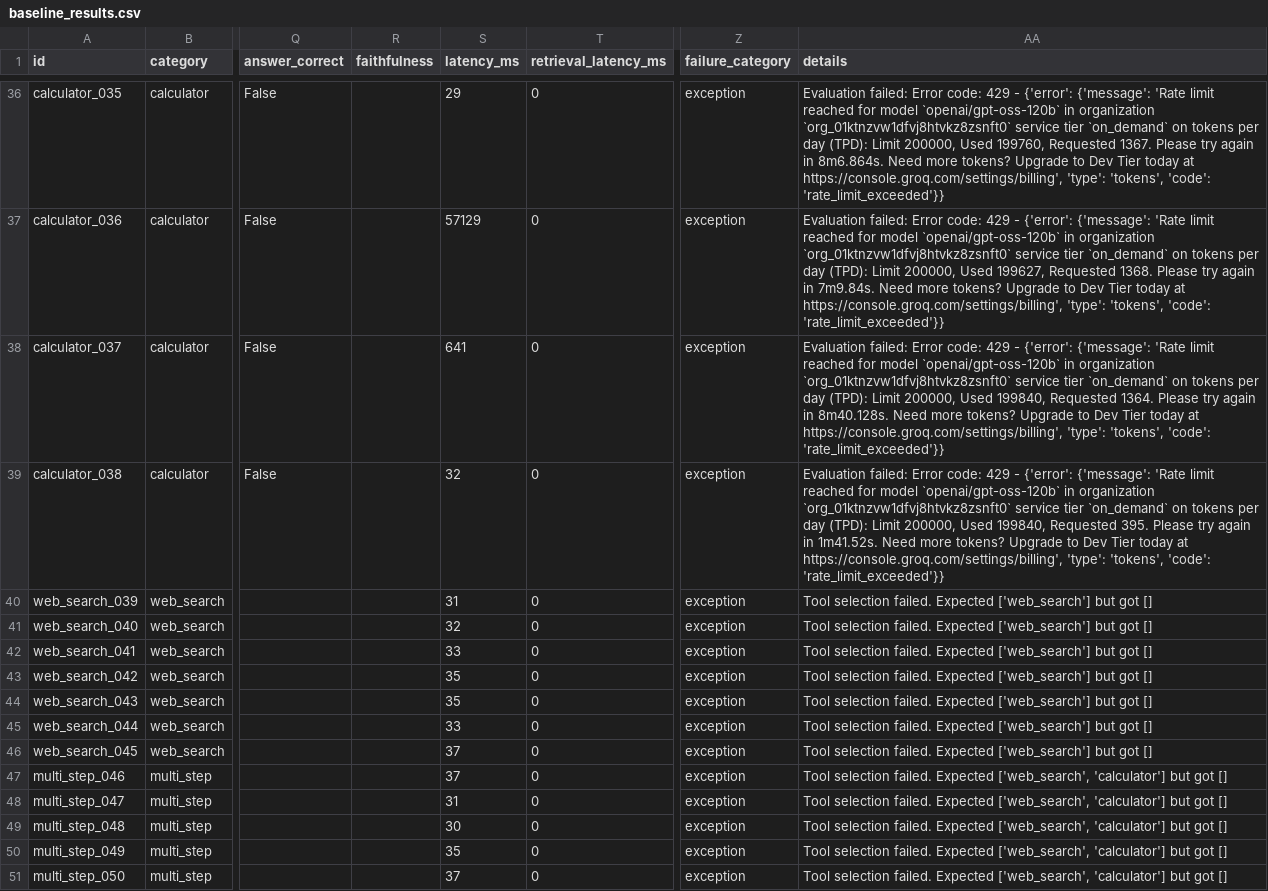
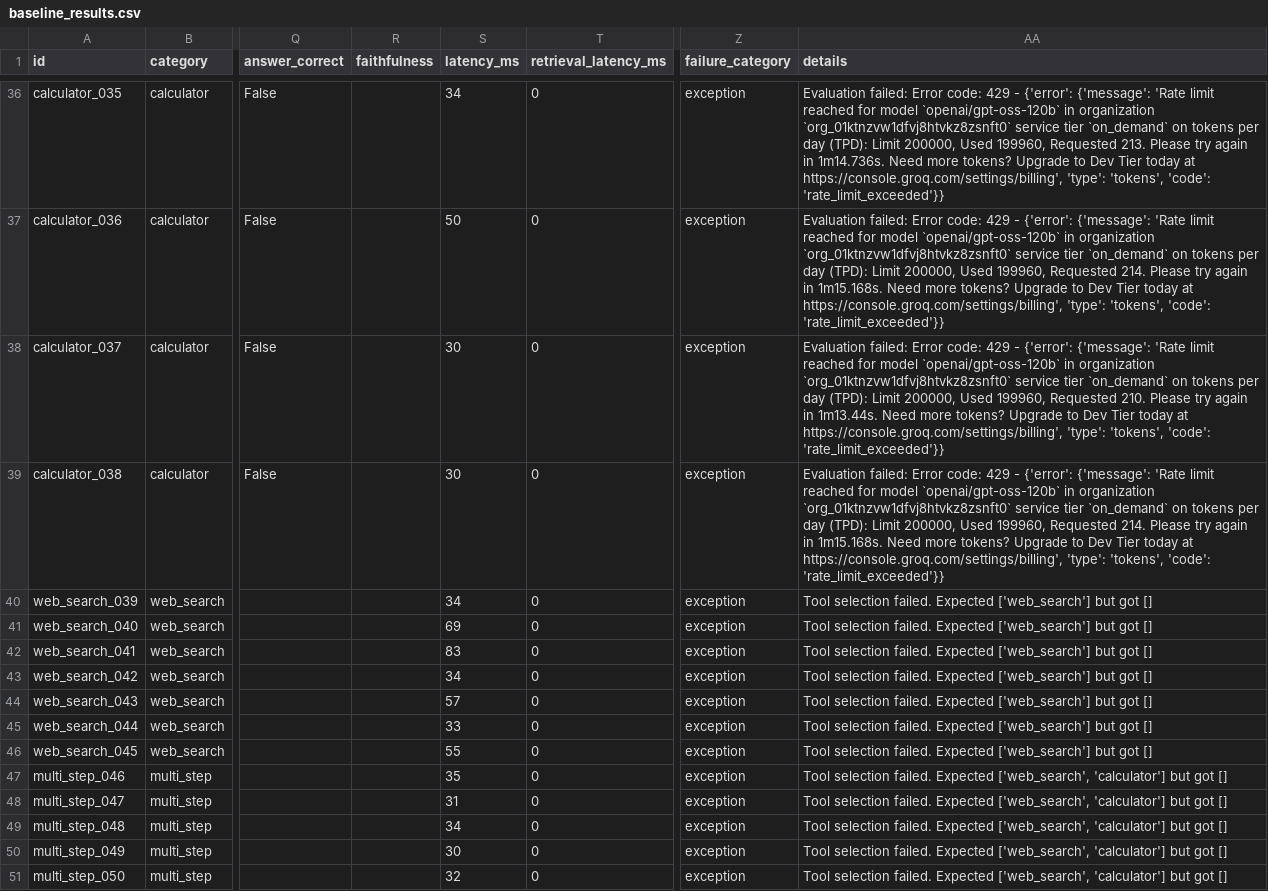
Before and after one commit to Vasukumar19/agentic-ai-assistant, a CSV file: evaluation/results/baseline_results.csv, drawn as a sheet; only a part is shown, gaps mark what is left out; the diff covers the shown part only; the diff names each change by its address in the sheet, - before the commit and + after, or states it on an @@ line.

```diff
--- a/evaluation/results/baseline_results.csv
+++ b/evaluation/results/baseline_results.csv
-S36 (latency_ms): 29
+S36 (latency_ms): 34
-AA36 (details): …200000, Used 199760, Requested 1367. Please try again in 8m6.864s. Need more…
+AA36 (details): …200000, Used 199960, Requested 213. Please try again in 1m14.736s. Need more…
-S37 (latency_ms): 57129
+S37 (latency_ms): 50
-AA37 (details): …200000, Used 199627, Requested 1368. Please try again in 7m9.84s. Need more…
+AA37 (details): …200000, Used 199960, Requested 214. Please try again in 1m15.168s. Need more…
-S38 (latency_ms): 641
+S38 (latency_ms): 30
-AA38 (details): …200000, Used 199840, Requested 1364. Please try again in 8m40.128s. Need more…
+AA38 (details): …200000, Used 199960, Requested 210. Please try again in 1m13.44s. Need more…
-S39 (latency_ms): 32
+S39 (latency_ms): 30
-AA39 (details): …200000, Used 199840, Requested 395. Please try again in 1m41.52s. Need more…
+AA39 (details): …200000, Used 199960, Requested 214. Please try again in 1m15.168s. Need more…
-S40 (latency_ms): 31
+S40 (latency_ms): 34
-S41 (latency_ms): 32
+S41 (latency_ms): 69
-S42 (latency_ms): 33
+S42 (latency_ms): 83
-S43 (latency_ms): 35
+S43 (latency_ms): 34
-S44 (latency_ms): 35
+S44 (latency_ms): 57
-S46 (latency_ms): 37
+S46 (latency_ms): 55
-S47 (latency_ms): 37
+S47 (latency_ms): 35
-S49 (latency_ms): 30
+S49 (latency_ms): 34
-S50 (latency_ms): 35
+S50 (latency_ms): 30
-S51 (latency_ms): 37
+S51 (latency_ms): 32
```
Also changed, not shown: 57 edited cells elsewhere in this file, 4 other files.
